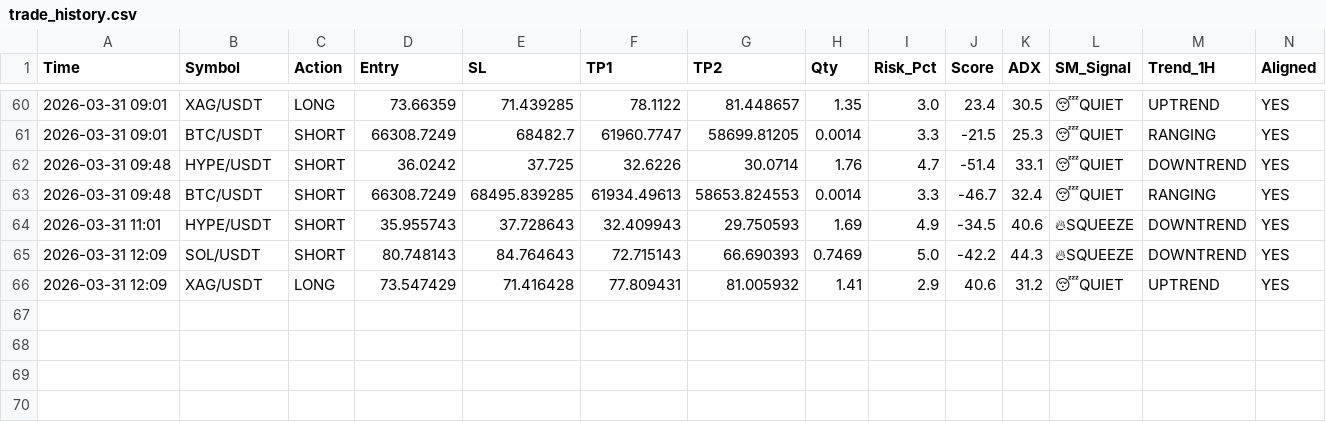
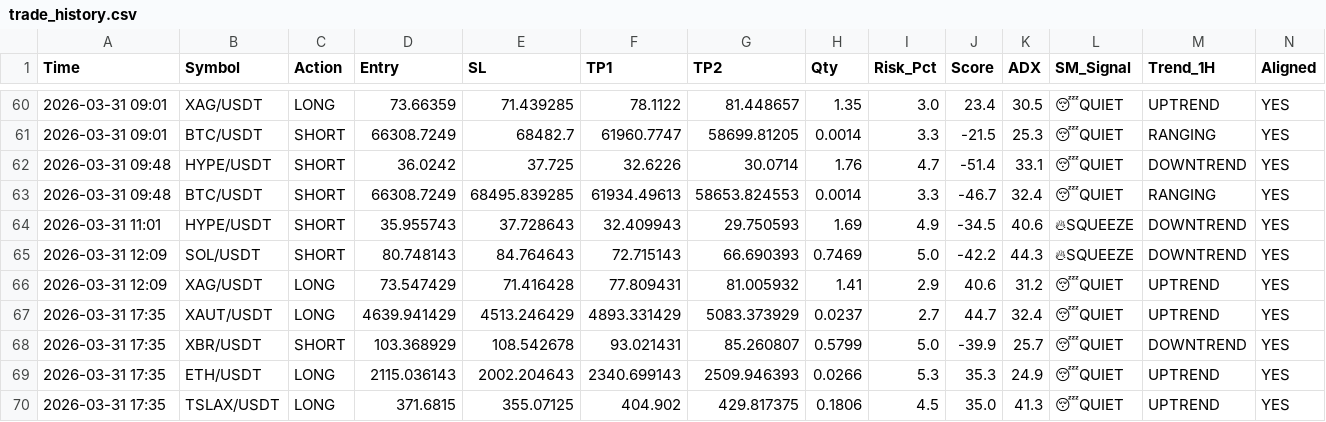
Before and after one commit to alifhawari-dotcom/crypto-ai-agent, a CSV file: trade_history.csv, drawn as a sheet; only a part is shown, gaps mark what is left out; rows hold the shown columns only; the diff names each change by its address in the sheet, - before the commit and + after, or states it on an @@ line.

Commit message:
Update trade history [skip ci]

```diff
--- a/trade_history.csv
+++ b/trade_history.csv
+row 67: 2026-03-31 17:35 | XAUT/USDT | LONG | 4639.941429 | 4513.246429 | 4893.331429 | 5083.373929 | 0.0237 | 2.7 | 44.7 | 32.4 | 😴QUIET | UPTREND | YES
+row 68: 2026-03-31 17:35 | XBR/USDT | SHORT | 103.368929 | 108.542678 | 93.021431 | 85.260807 | 0.5799 | 5.0 | -39.9 | 25.7 | 😴QUIET | DOWNTREND | YES
+row 69: 2026-03-31 17:35 | ETH/USDT | LONG | 2115.036143 | 2002.204643 | 2340.699143 | 2509.946393 | 0.0266 | 5.3 | 35.3 | 24.9 | 😴QUIET | UPTREND | YES
+row 70: 2026-03-31 17:35 | TSLAX/USDT | LONG | 371.6815 | 355.07125 | 404.902 | 429.817375 | 0.1806 | 4.5 | 35.0 | 41.3 | 😴QUIET | UPTREND | YES
```
